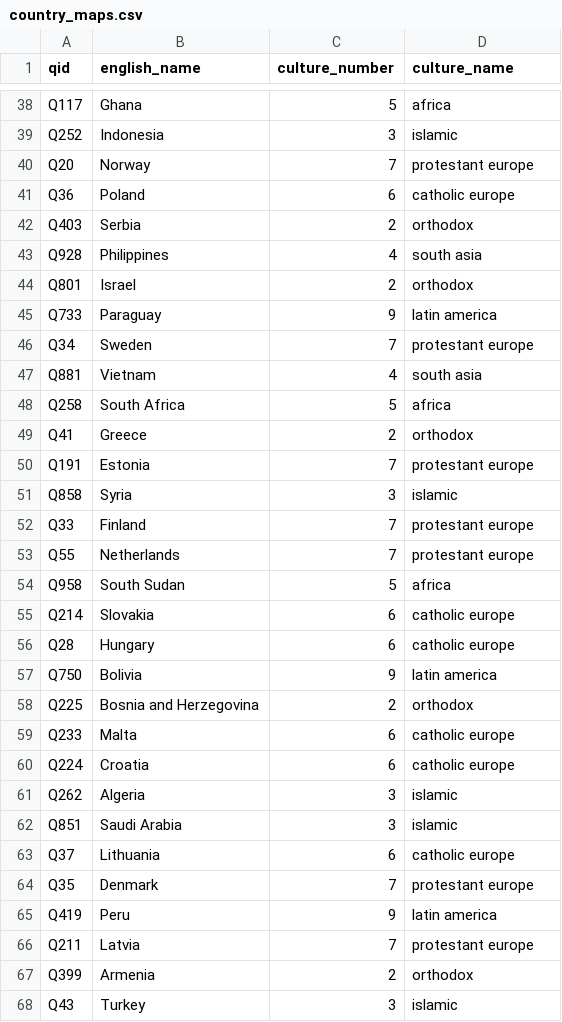
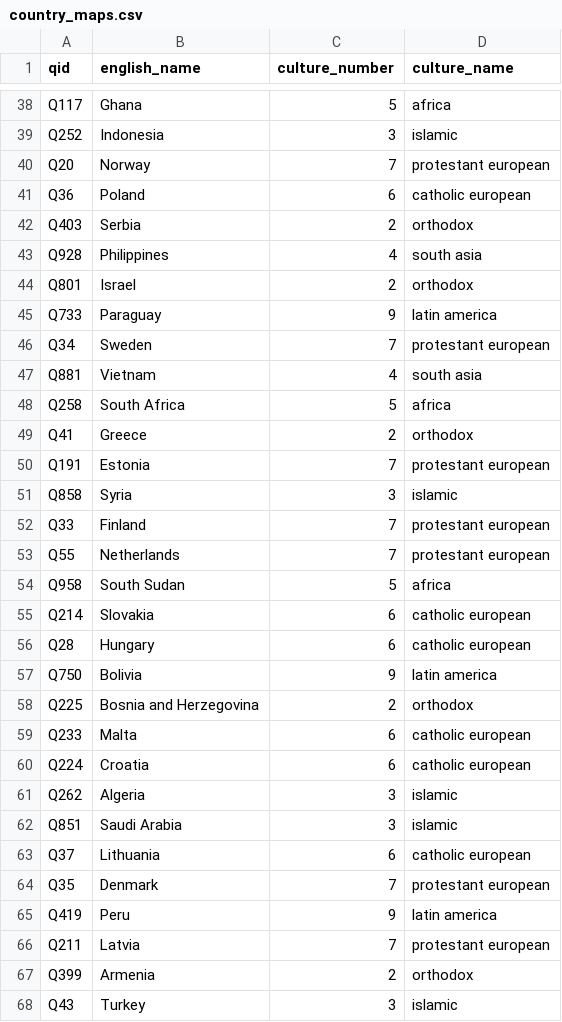
Before and after one commit to notconfusing/WIGI, a CSV file: helpers/aggregation_maps/country_maps.csv, drawn as a sheet; only a part is shown, gaps mark what is left out; the diff covers the shown part only.

```diff
--- a/helpers/aggregation_maps/country_maps.csv
+++ b/helpers/aggregation_maps/country_maps.csv
@@ -39,4 +39,4 @@ Q117,Ghana,5,africa
 Q252,Indonesia,3,islamic
-Q20,Norway,7,protestant europe
-Q36,Poland,6,catholic europe
+Q20,Norway,7,protestant european
+Q36,Poland,6,catholic european
 Q403,Serbia,2,orthodox
@@ -45,3 +45,3 @@ Q801,Israel,2,orthodox
 Q733,Paraguay,9,latin america
-Q34,Sweden,7,protestant europe
+Q34,Sweden,7,protestant european
 Q881,Vietnam,4,south asia
@@ -49,19 +49,19 @@ Q258,South Africa,5,africa
 Q41,Greece,2,orthodox
-Q191,Estonia,7,protestant europe
+Q191,Estonia,7,protestant european
 Q858,Syria,3,islamic
-Q33,Finland,7,protestant europe
-Q55,Netherlands,7,protestant europe
+Q33,Finland,7,protestant european
+Q55,Netherlands,7,protestant european
 Q958,South Sudan,5,africa
-Q214,Slovakia,6,catholic europe
-Q28,Hungary,6,catholic europe
+Q214,Slovakia,6,catholic european
+Q28,Hungary,6,catholic european
 Q750,Bolivia,9,latin america
 Q225,Bosnia and Herzegovina,2,orthodox
-Q233,Malta,6,catholic europe
-Q224,Croatia,6,catholic europe
+Q233,Malta,6,catholic european
+Q224,Croatia,6,catholic european
 Q262,Algeria,3,islamic
 Q851,Saudi Arabia,3,islamic
-Q37,Lithuania,6,catholic europe
-Q35,Denmark,7,protestant europe
+Q37,Lithuania,6,catholic european
+Q35,Denmark,7,protestant european
 Q419,Peru,9,latin america
-Q211,Latvia,7,protestant europe
+Q211,Latvia,7,protestant european
 Q399,Armenia,2,orthodox
```
Also changed, not shown: 41 edited cells elsewhere in this file, 3 other files.
